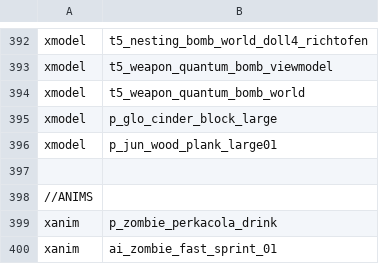
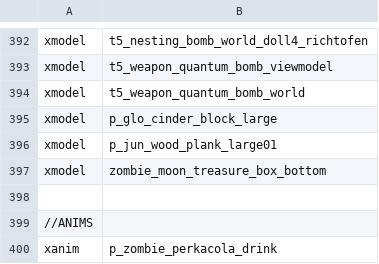
Before and after one commit to Jbleezy/BO1-Reimagined, a CSV file: mod.csv, drawn as a sheet; only a part is shown, gaps mark what is left out; the shorter side is filled out with more unchanged rows.

Commit message:
Moon: added better bottom model to new boxes

```diff
--- a/mod.csv
+++ b/mod.csv
@@ -396,2 +396,3 @@ xmodel,p_glo_cinder_block_large
 xmodel,p_jun_wood_plank_large01
+xmodel,zombie_moon_treasure_box_bottom
 
```
Also changed, not shown: 6 other files.
